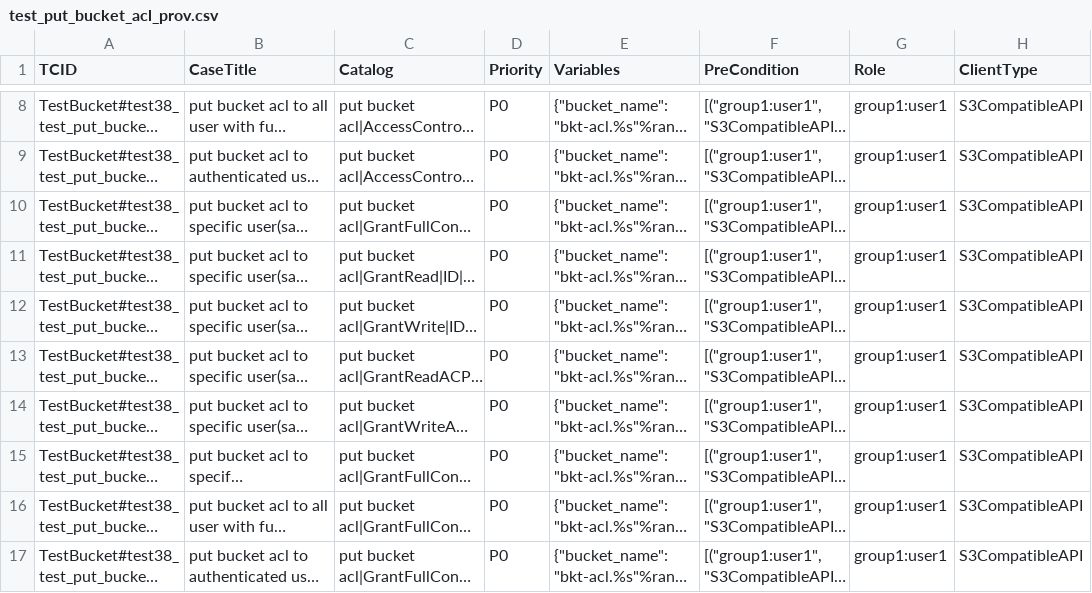
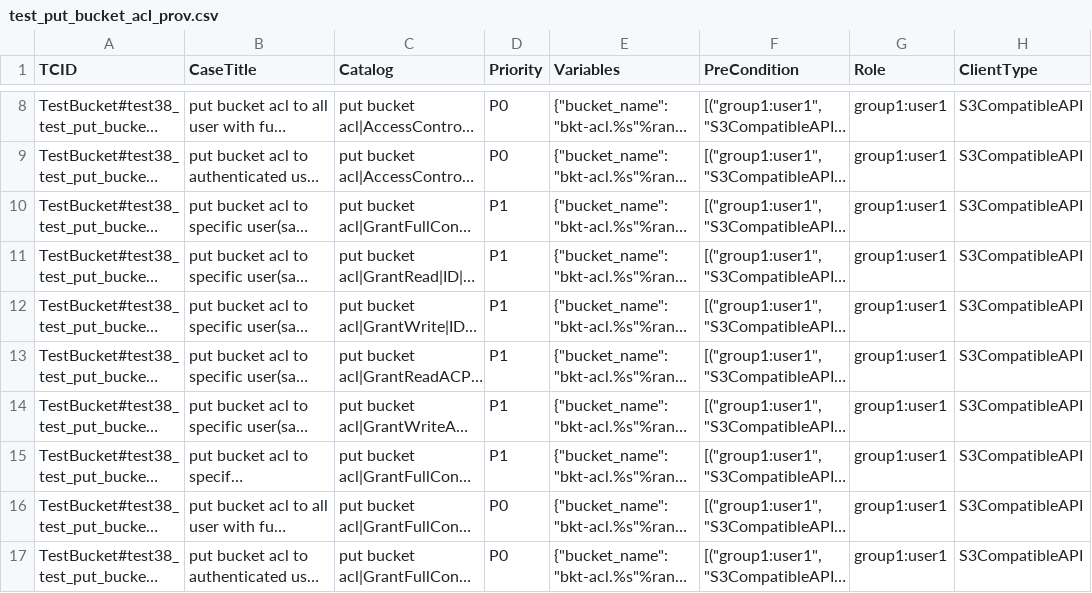
Before and after one commit to vmware-samples/object-storage-extension-samples, a CSV file: vmware-ose-common-test-suites/prj/test_data/test_bucket/test_put_bucket_acl_prov.csv, drawn as a sheet; only a part is shown, gaps mark what is left out; long unchanged cells end in …; the diff names each change by its address in the sheet, - before the commit and + after, or states it on an @@ line.

```diff
--- a/vmware-ose-common-test-suites/prj/test_data/test_bucket/test_put_bucket_acl_prov.csv
+++ b/vmware-ose-common-test-suites/prj/test_data/test_bucket/test_put_bucket_acl_prov.csv
-D10:D15 (Priority): P0
+D10:D15 (Priority): P1
```
Also changed, not shown: vmware-ose-common-test-suites/prj/test_data/test_bucket/test_get_bucket_logging_prov.csv, vmware-ose-common-test-suites/prj/test_data/test_bucket/test_put_bucket_logging_prov.csv, 6 other files.
